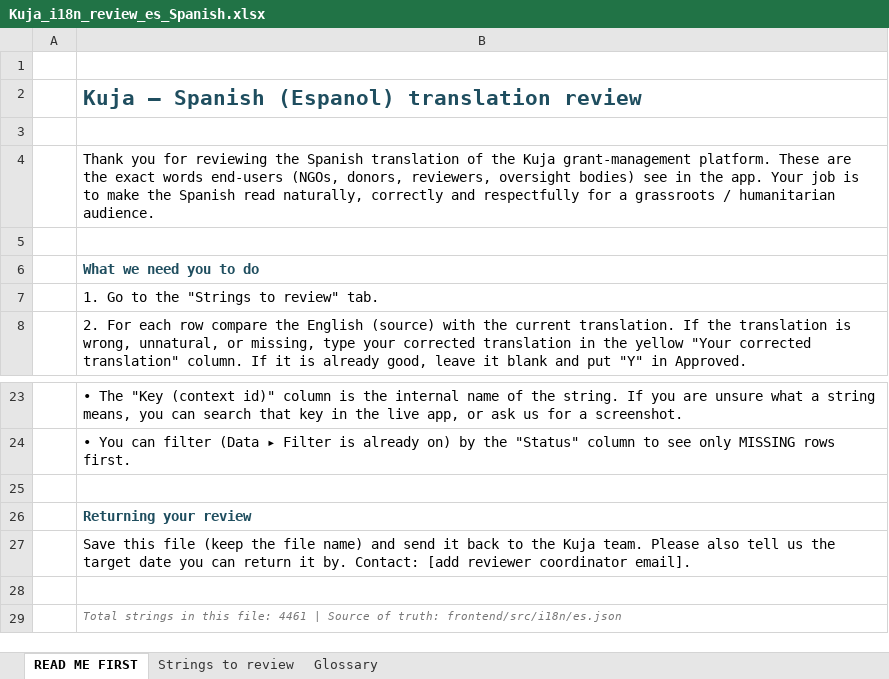
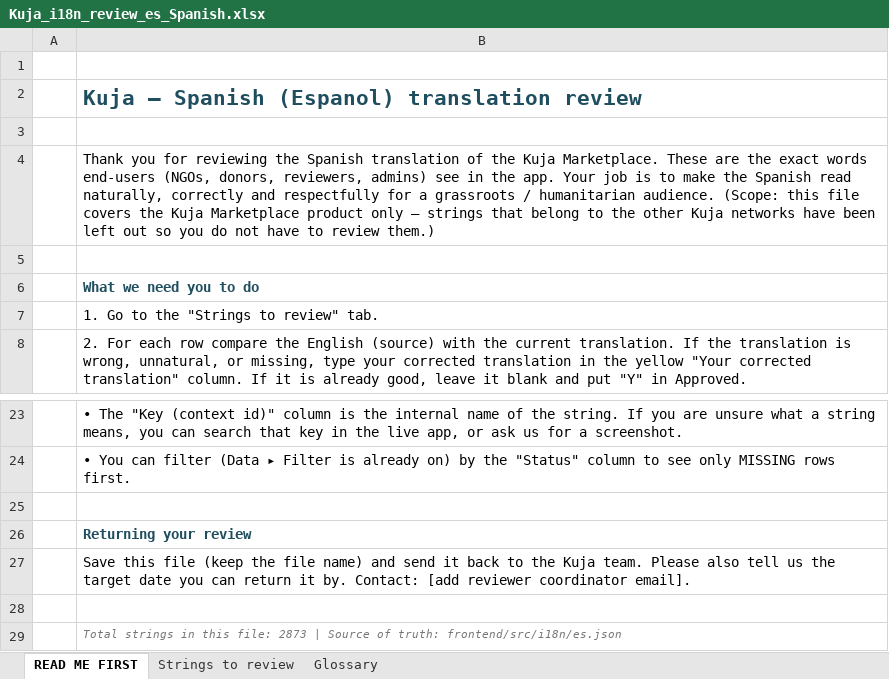
Before and after one commit to idirisloyan/kuja-grant, an Excel workbook: docs/i18n-review/Kuja_i18n_review_es_Spanish.xlsx, sheet READ ME FIRST, drawn as a sheet; only a part is shown, gaps mark what is left out; values as stored, in another font and other column widths than the file's, no borders; the diff names each change by its address in the sheet, - before the commit and + after, or states it on an @@ line.

```diff
--- a/docs/i18n-review/Kuja_i18n_review_es_Spanish.xlsx (sheet READ ME FIRST)
+++ b/docs/i18n-review/Kuja_i18n_review_es_Spanish.xlsx (sheet READ ME FIRST)
-B4: …the Kuja grant-management platform. These are the exact words end-users (NGOs, donors, reviewers, oversight bodies) see in the app. Your job is to make the Spanish read naturally, correctly and respectfully for a grassroots / humanitarian audience.
+B4: …the Kuja Marketplace. These are the exact words end-users (NGOs, donors, reviewers, admins) see in the app. Your job is to make the Spanish read naturally, correctly and respectfully for a grassroots / humanitarian audience. (Scope: this file covers the Kuja Marketplace product only — strings that belong to the other Kuja networks have been left out so you do not have to review them.)
-B29: …this file: 4461 | Source…
+B29: …this file: 2873 | Source…
```
Also changed, not shown: sheet Strings to review, docs/i18n-review/Kuja_i18n_review_ar_Arabic.xlsx, docs/i18n-review/Kuja_i18n_review_en_English.xlsx, 6 other files.
